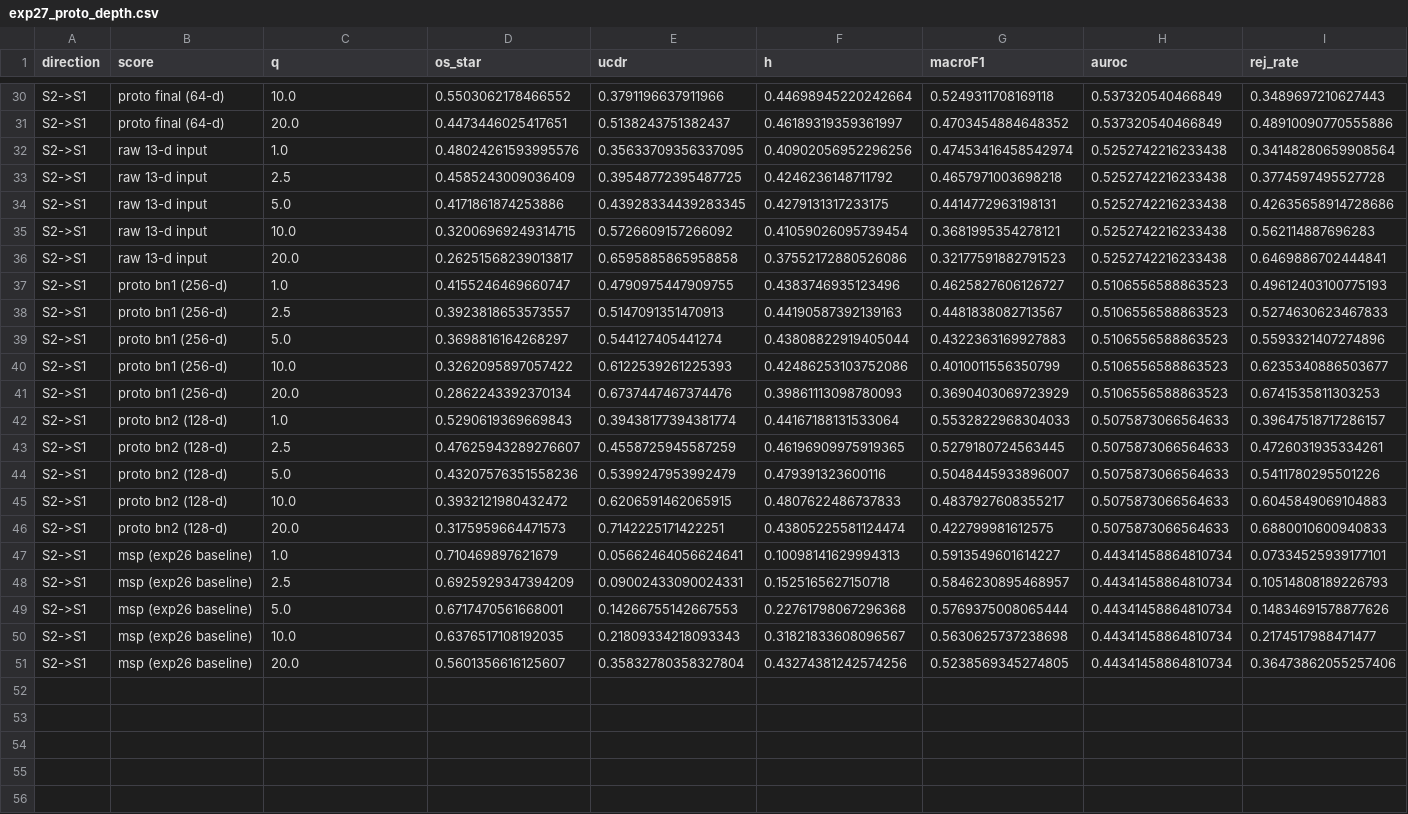
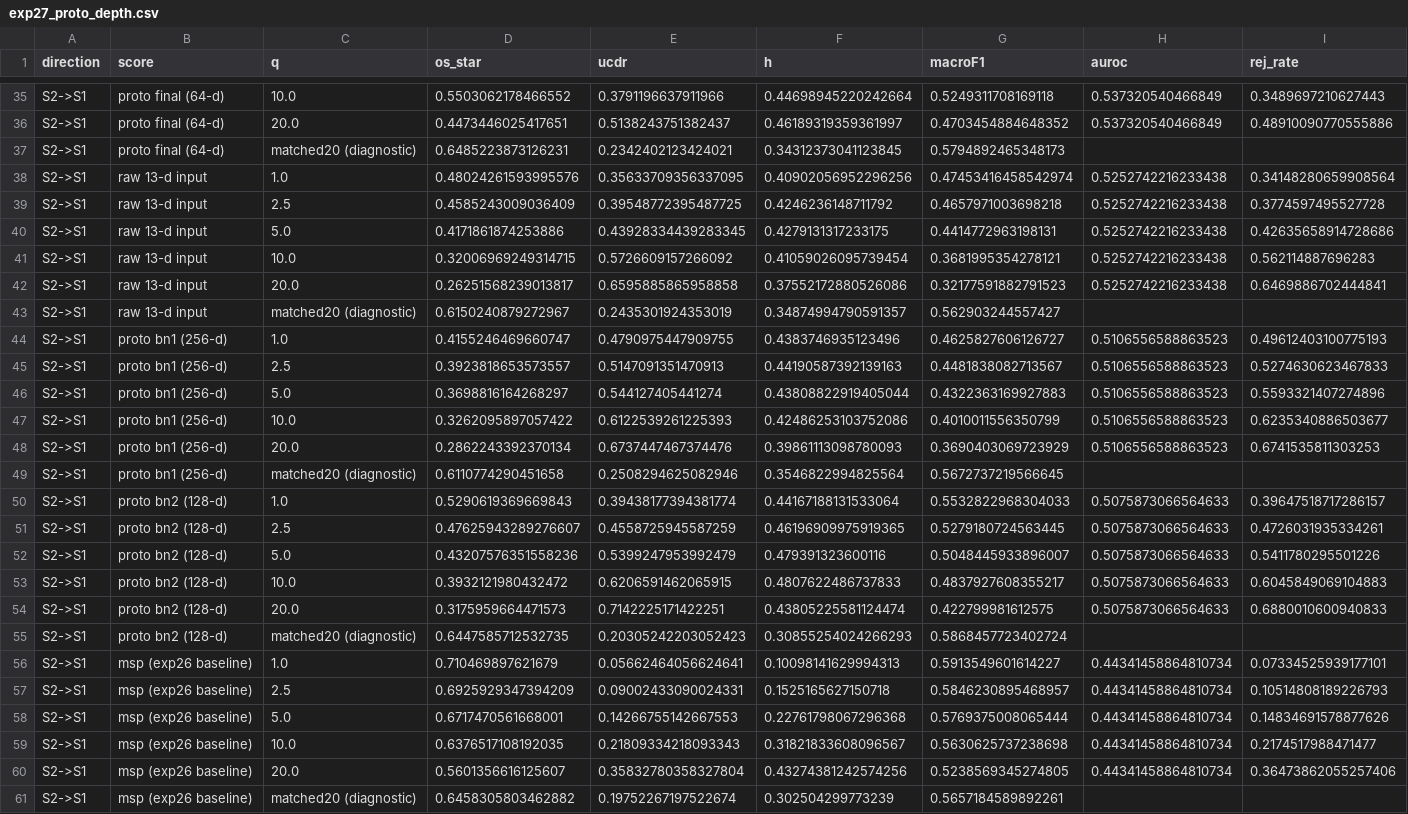
Before and after one commit to mariemkbaier/TTA-Test-Time-Adaptation, a CSV file: results/exp27_proto_depth.csv, drawn as a sheet; only a part is shown, gaps mark what is left out; the diff covers the shown part only.

Commit message:
Draft the open-set sections, with the seven requested revisions
Eight section files in paper/openset/, each ready to \input, plus an
index mapping every one to the script and CSV behind it.

  00_deploy          new: the one surviving Tier-1 recommendation,
                     source-only + Mahalanobis at q=5%, H 0.5176/0.4289,
                     stated before the negative results that justify it
  02_penalty         adds the seed sds; 0.6 and 1.6 points against
                     between-fold spreads of 0.13-0.18 are read as no
                     measurable shift rather than a small one
  04_methods_trap    merges the old 3 and 4: PETAL wins H in S2->S1
                     (0.2551 vs 0.2276) with OS* 0.3643 vs 0.6717, so
                     the framing is that H itself is gameable by uniform
                     degradation, not only UCDR
  05_detectors       'at or below chance' with the bootstrap intervals;
                     max-softmax spans 0.5 in one direction rather than
                     being below it in both
  06_mahalanobis     reordered to lead with 1.58x/1.25x chance, then the
                     naive +10.9/+20.1 comparison and why it inflated
  07_threshold       expanded to the full q-grid: a cut at q=1% rejects
                     7.3% to 62.8% of the target stream
  08_depth           unchanged in substance
  10_discussion      the DIGA-prototype link softened to a consistent
                     reading, with the non-replication stated explicitly

Also persists exp27's matched-rejection-rate rows to CSV; they had been
printed but not saved, which is the gap that made Table 7 of the
closed-set paper unreproducible.

```diff
--- a/results/exp27_proto_depth.csv
+++ b/results/exp27_proto_depth.csv
@@ -31,2 +36,3 @@ S2->S1,proto final (64-d),10.0,0.5503062178466552,0.3791196637911966,0.446989452
 S2->S1,proto final (64-d),20.0,0.4473446025417651,0.5138243751382437,0.46189319359361997,0.4703454884648352,0.537320540466849,0.48910090770555886
+S2->S1,proto final (64-d),matched20 (diagnostic),0.6485223873126231,0.2342402123424021,0.34312373041123845,0.5794892465348173,,
 S2->S1,raw 13-d input,1.0,0.48024261593995576,0.35633709356337095,0.40902056952296256,0.47453416458542974,0.5252742216233438,0.34148280659908564
@@ -36,2 +42,3 @@ S2->S1,raw 13-d input,10.0,0.32006969249314715,0.5726609157266092,0.410590260957
 S2->S1,raw 13-d input,20.0,0.26251568239013817,0.6595885865958858,0.37552172880526086,0.32177591882791523,0.5252742216233438,0.6469886702444841
+S2->S1,raw 13-d input,matched20 (diagnostic),0.6150240879272967,0.2435301924353019,0.34874994790591357,0.562903244557427,,
 S2->S1,proto bn1 (256-d),1.0,0.4155246469660747,0.4790975447909755,0.4383746935123496,0.4625827606126727,0.5106556588863523,0.49612403100775193
@@ -41,2 +48,3 @@ S2->S1,proto bn1 (256-d),10.0,0.3262095897057422,0.6122539261225393,0.4248625310
 S2->S1,proto bn1 (256-d),20.0,0.2862243392370134,0.6737447467374476,0.39861113098780093,0.3690403069723929,0.5106556588863523,0.6741535811303253
+S2->S1,proto bn1 (256-d),matched20 (diagnostic),0.6110774290451658,0.2508294625082946,0.3546822994825564,0.5672737219566645,,
 S2->S1,proto bn2 (128-d),1.0,0.5290619369669843,0.39438177394381774,0.44167188131533064,0.5532822968304033,0.5075873066564633,0.39647518717286157
@@ -46,2 +54,3 @@ S2->S1,proto bn2 (128-d),10.0,0.3932121980432472,0.6206591462065915,0.4807622486
 S2->S1,proto bn2 (128-d),20.0,0.3175959664471573,0.7142225171422251,0.43805225581124474,0.422799981612575,0.5075873066564633,0.6880010600940833
+S2->S1,proto bn2 (128-d),matched20 (diagnostic),0.6447585712532735,0.20305242203052423,0.30855254024266293,0.5868457723402724,,
 S2->S1,msp (exp26 baseline),1.0,0.710469897621679,0.05662464056624641,0.10098141629994313,0.5913549601614227,0.44341458864810734,0.07334525939177101
@@ -51 +60,2 @@ S2->S1,msp (exp26 baseline),10.0,0.6376517108192035,0.21809334218093343,0.318218
 S2->S1,msp (exp26 baseline),20.0,0.5601356616125607,0.35832780358327804,0.43274381242574256,0.5238569345274805,0.44341458864810734,0.36473862055257406
+S2->S1,msp (exp26 baseline),matched20 (diagnostic),0.6458305803462882,0.19752267197522674,0.302504299773239,0.5657184589892261,,
```
Also changed, not shown: 5 added rows elsewhere in this file, 10 other files.
